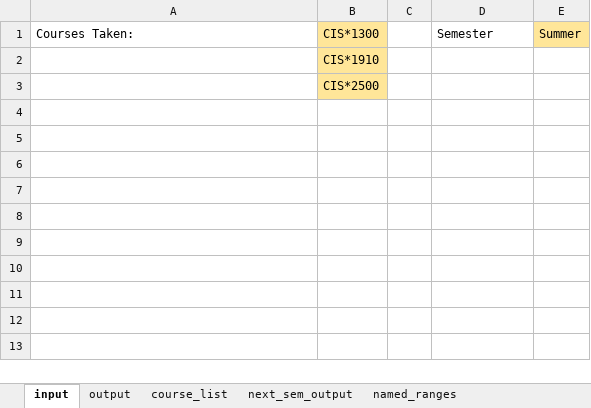
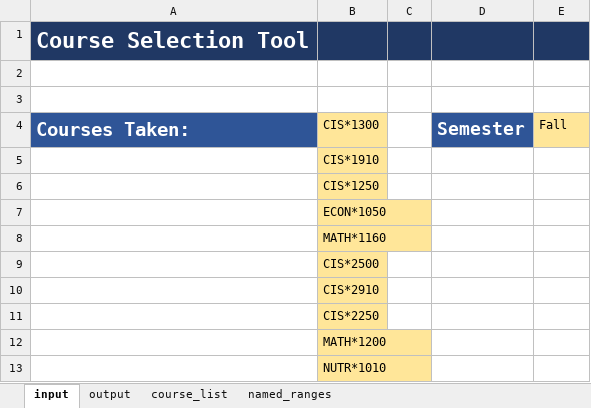
Before and after one commit to Ben-Turner-Theijsmeijer/Course_Planner, an Excel workbook: src/vba/sprint-2-course-tool.xlsm, sheet input, drawn as a sheet; values as stored, in another font and other column widths than the file's, no borders; charts and pictures not drawn; addresses are those after the commit; the diff names each change by its address in the sheet, - before the commit and + after, or states it on an @@ line.

Commit message:
implemented semester based course search. cleaned up UI to make it look cleaner

```diff
--- a/src/vba/sprint-2-course-tool.xlsm (sheet input)
+++ b/src/vba/sprint-2-course-tool.xlsm (sheet input)
-sheet tab: next_sem_output
+row 1: Course Selection Tool
+row 2: (empty)
+row 3: (empty)
@@ A4 fill: none → #2F5597, bold: off → on, text colour: black → #FFFFFF, text size: larger @@
@@ D4 fill: none → #2F5597, bold: off → on, text colour: black → #FFFFFF, text size: larger @@
-E4: Summer
+E4: Fall
+row 6:  | CIS*1250
+row 7:  | ECON*1050
+row 8:  | MATH*1160
+row 10:  | CIS*2910
+row 11:  | CIS*2250
+row 12:  | MATH*1200
+row 13:  | NUTR*1010
```
Also changed, not shown: sheet output, sheet course_list, charts or pictures.
